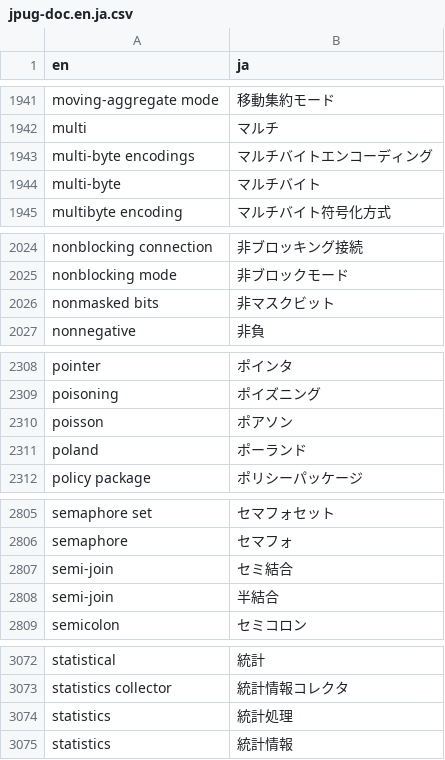
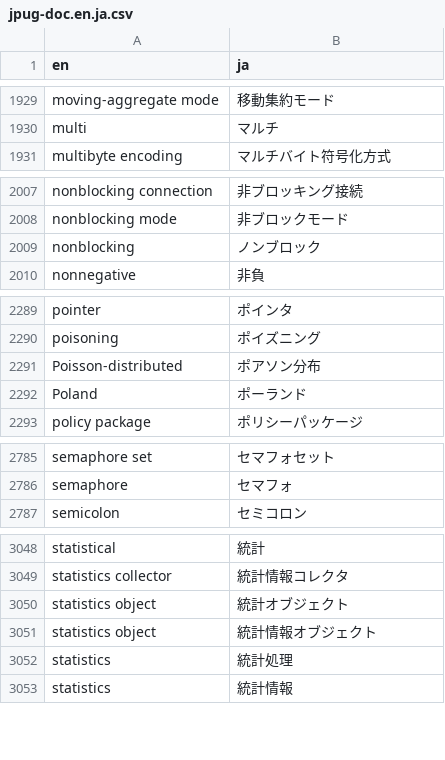
Before and after one commit to pgsql-jp/taiyaku, a CSV file: jpug-doc.en.ja.csv, drawn as a sheet; only a part is shown, gaps mark what is left out; the diff covers the shown part only.

```diff
--- a/jpug-doc.en.ja.csv
+++ b/jpug-doc.en.ja.csv
@@ -1942,4 +1930,2 @@ moving-aggregate mode,移動集約モード
 multi,マルチ
-multi-byte encodings,マルチバイトエンコーディング
-multi-byte,マルチバイト
 multibyte encoding,マルチバイト符号化方式
@@ -2025,3 +2008,3 @@ nonblocking connection,非ブロッキング接続
 nonblocking mode,非ブロックモード
-nonmasked bits,非マスクビット
+nonblocking,ノンブロック
 nonnegative,非負
@@ -2309,4 +2290,4 @@ pointer,ポインタ
 poisoning,ポイズニング
-poisson,ポアソン
-poland,ポーランド
+Poisson-distributed,ポアソン分布
+Poland,ポーランド
 policy package,ポリシーパッケージ
@@ -2806,4 +2786,2 @@ semaphore set,セマフォセット
 semaphore,セマフォ
-semi-join,セミ結合
-semi-join,半結合
 semicolon,セミコロン
@@ -3073,2 +3049,4 @@ statistical,統計
 statistics collector,統計情報コレクタ
+statistics object,統計オブジェクト
+statistics object,統計情報オブジェクト
 statistics,統計処理
```
Also changed, not shown: 11 added rows, 36 removed rows and 23 edited cells elsewhere in this file.
